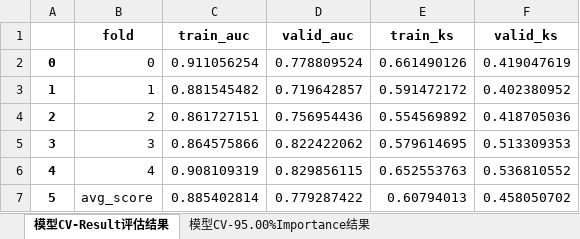
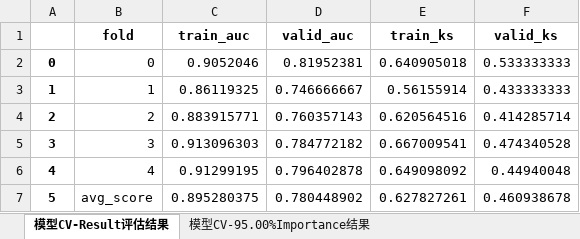
Before and after one commit to whyjust/wgcpy, an Excel workbook: result/feats_seletor_result.xlsx, sheet 模型CV-Result评估结果, drawn as a sheet; values as stored, in another font and other column widths than the file's, no borders; the diff names each change by its address in the sheet, - before the commit and + after, or states it on an @@ line.

```diff
--- a/result/feats_seletor_result.xlsx (sheet 模型CV-Result评估结果)
+++ b/result/feats_seletor_result.xlsx (sheet 模型CV-Result评估结果)
-C2 (train_auc): 0.911056254
+C2 (train_auc): 0.9052046
-D2 (valid_auc): 0.778809524
+D2 (valid_auc): 0.81952381
-E2 (train_ks): 0.661490126
+E2 (train_ks): 0.640905018
-F2 (valid_ks): 0.419047619
+F2 (valid_ks): 0.533333333
-C3 (train_auc): 0.881545482
+C3 (train_auc): 0.86119325
-D3 (valid_auc): 0.719642857
+D3 (valid_auc): 0.746666667
-E3 (train_ks): 0.591472172
+E3 (train_ks): 0.56155914
-F3 (valid_ks): 0.402380952
+F3 (valid_ks): 0.433333333
-C4 (train_auc): 0.861727151
+C4 (train_auc): 0.883915771
-D4 (valid_auc): 0.756954436
+D4 (valid_auc): 0.760357143
-E4 (train_ks): 0.554569892
+E4 (train_ks): 0.620564516
-F4 (valid_ks): 0.418705036
+F4 (valid_ks): 0.414285714
-C5 (train_auc): 0.864575866
+C5 (train_auc): 0.913096303
-D5 (valid_auc): 0.822422062
+D5 (valid_auc): 0.784772182
-E5 (train_ks): 0.579614695
+E5 (train_ks): 0.667009541
-F5 (valid_ks): 0.513309353
+F5 (valid_ks): 0.474340528
-C6 (train_auc): 0.908109319
+C6 (train_auc): 0.91299195
-D6 (valid_auc): 0.829856115
+D6 (valid_auc): 0.796402878
-E6 (train_ks): 0.652553763
+E6 (train_ks): 0.649098092
-F6 (valid_ks): 0.536810552
+F6 (valid_ks): 0.44940048
-C7 (train_auc): 0.885402814
+C7 (train_auc): 0.895280375
-D7 (valid_auc): 0.779287422
+D7 (valid_auc): 0.780448902
-E7 (train_ks): 0.60794013
+E7 (train_ks): 0.627827261
-F7 (valid_ks): 0.458050702
+F7 (valid_ks): 0.460938678
```
Also changed, not shown: sheet 模型CV-95.00%Importance结果, sheet 模型IncreaseCV-STEP验证结果, sheet 特征IncreaseCV-Filter评估结果, 6 other files.
